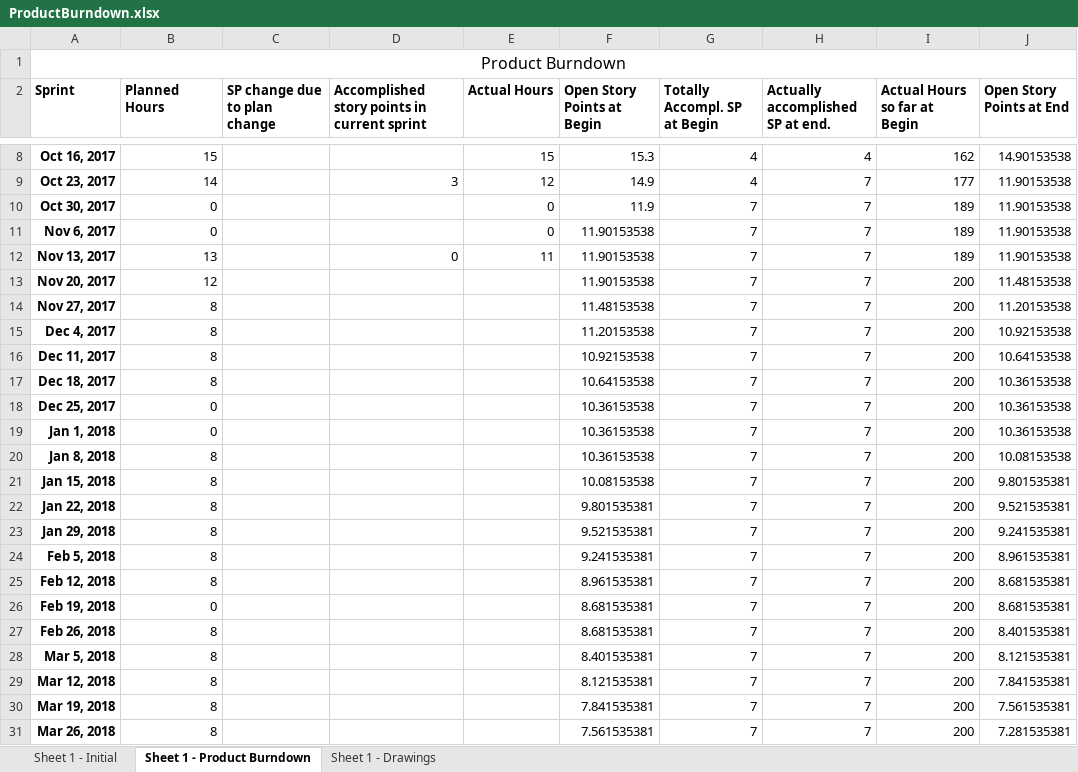
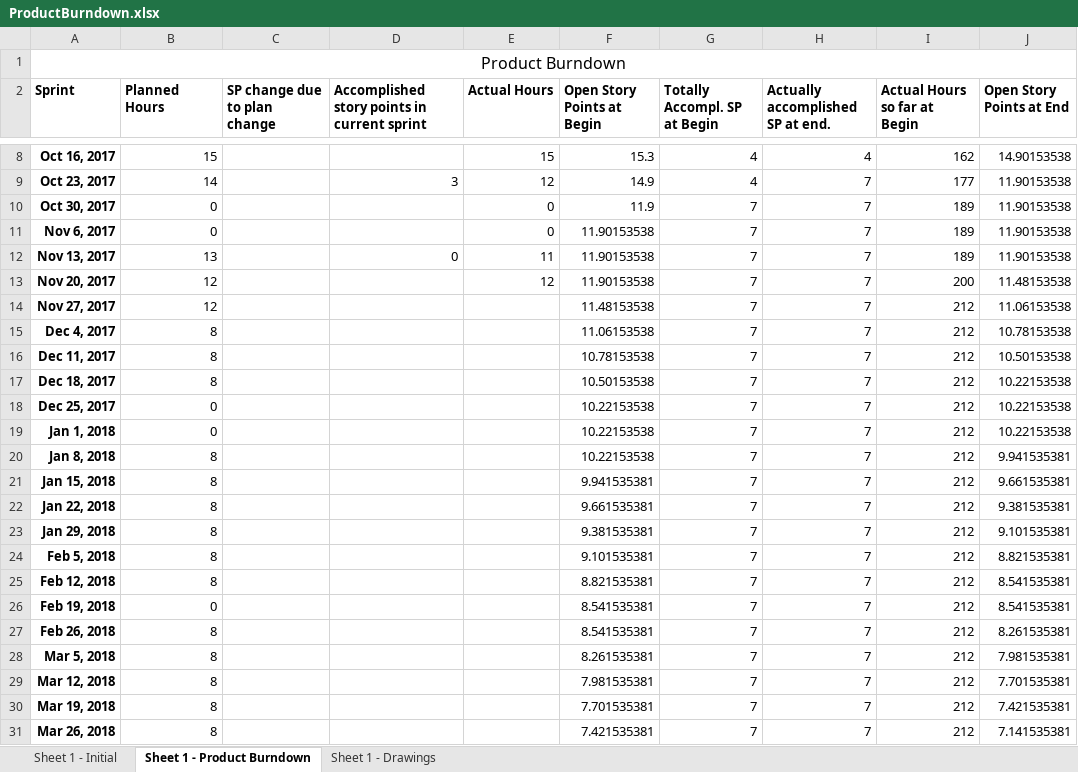
Before and after one commit to Eva0410/Nachhilfeboerse, an Excel workbook: 01_Planning/ProductBurndown.xlsx, sheet Sheet 1 - Product Burndown, drawn as a sheet; only a part is shown, gaps mark what is left out; values as stored, in another font and other column widths than the file's, no borders; the diff covers the shown part only; the diff names each change by its address in the sheet, - before the commit and + after, or states it on an @@ line.

```diff
--- a/01_Planning/ProductBurndown.xlsx (sheet Sheet 1 - Product Burndown)
+++ b/01_Planning/ProductBurndown.xlsx (sheet Sheet 1 - Product Burndown)
-E13 (Actual Hours): (empty)
+E13 (Actual Hours): 12
-B14 (Planned Hours): 8
+B14 (Planned Hours): 12
-I14:I31 (Actual Hours so far at Begin): 200
+I14:I31 (Actual Hours so far at Begin): 212
-J14 (Open Story Points at End): 11.20153538
+J14 (Open Story Points at End): 11.06153538
-F15 (Open Story Points at Begin): 11.20153538
+F15 (Open Story Points at Begin): 11.06153538
-J15 (Open Story Points at End): 10.92153538
+J15 (Open Story Points at End): 10.78153538
-F16 (Open Story Points at Begin): 10.92153538
+F16 (Open Story Points at Begin): 10.78153538
-J16 (Open Story Points at End): 10.64153538
+J16 (Open Story Points at End): 10.50153538
-F17 (Open Story Points at Begin): 10.64153538
+F17 (Open Story Points at Begin): 10.50153538
-J17:J19 (Open Story Points at End): 10.36153538
+J17:J19 (Open Story Points at End): 10.22153538
-F18:F20 (Open Story Points at Begin): 10.36153538
+F18:F20 (Open Story Points at Begin): 10.22153538
-J20 (Open Story Points at End): 10.08153538
+J20 (Open Story Points at End): 9.941535381
-F21 (Open Story Points at Begin): 10.08153538
+F21 (Open Story Points at Begin): 9.941535381
-J21 (Open Story Points at End): 9.801535381
+J21 (Open Story Points at End): 9.661535381
-F22 (Open Story Points at Begin): 9.801535381
+F22 (Open Story Points at Begin): 9.661535381
-J22 (Open Story Points at End): 9.521535381
+J22 (Open Story Points at End): 9.381535381
-F23 (Open Story Points at Begin): 9.521535381
+F23 (Open Story Points at Begin): 9.381535381
-J23 (Open Story Points at End): 9.241535381
+J23 (Open Story Points at End): 9.101535381
-F24 (Open Story Points at Begin): 9.241535381
+F24 (Open Story Points at Begin): 9.101535381
-J24 (Open Story Points at End): 8.961535381
+J24 (Open Story Points at End): 8.821535381
-F25 (Open Story Points at Begin): 8.961535381
+F25 (Open Story Points at Begin): 8.821535381
-J25:J26 (Open Story Points at End): 8.681535381
+J25:J26 (Open Story Points at End): 8.541535381
-F26:F27 (Open Story Points at Begin): 8.681535381
+F26:F27 (Open Story Points at Begin): 8.541535381
-J27 (Open Story Points at End): 8.401535381
+J27 (Open Story Points at End): 8.261535381
-F28 (Open Story Points at Begin): 8.401535381
+F28 (Open Story Points at Begin): 8.261535381
-J28 (Open Story Points at End): 8.121535381
+J28 (Open Story Points at End): 7.981535381
-F29 (Open Story Points at Begin): 8.121535381
+F29 (Open Story Points at Begin): 7.981535381
-J29 (Open Story Points at End): 7.841535381
+J29 (Open Story Points at End): 7.701535381
-F30 (Open Story Points at Begin): 7.841535381
+F30 (Open Story Points at Begin): 7.701535381
-J30 (Open Story Points at End): 7.561535381
+J30 (Open Story Points at End): 7.421535381
-F31 (Open Story Points at Begin): 7.561535381
+F31 (Open Story Points at Begin): 7.421535381
-J31 (Open Story Points at End): 7.281535381
+J31 (Open Story Points at End): 7.141535381
```
Also changed, not shown: 7 edited cells elsewhere in this sheet, charts or pictures, 01_Planning/ProductBacklog/ProductBacklog.xlsx, 01_Planning/SprintLog.xlsx, 2 other files.
